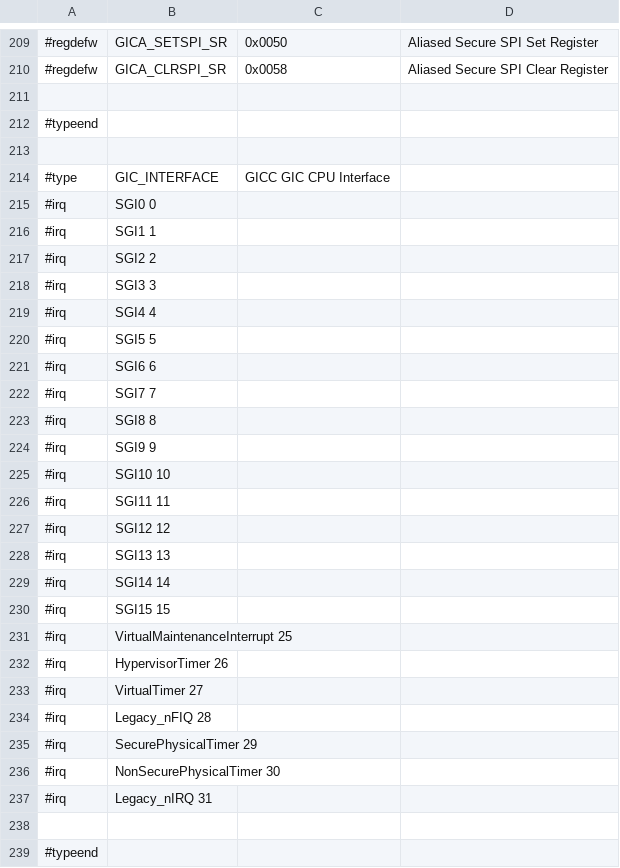
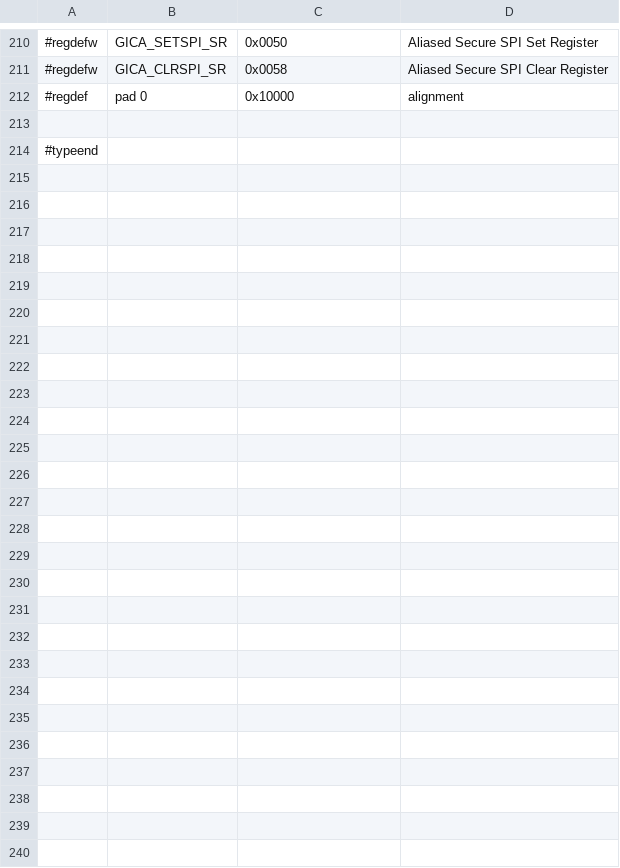
Before and after one commit to ua1arn/hftrx, a CSV file: tools/genregdefs/aw_a733/gic600.csv, drawn as a sheet; only a part is shown, gaps mark what is left out; the diff covers the shown part only.

```diff
--- a/tools/genregdefs/aw_a733/gic600.csv
+++ b/tools/genregdefs/aw_a733/gic600.csv
@@ -210,29 +211,3 @@
 #regdefw; GICA_CLRSPI_SR; 	0x0058; 	Aliased Secure SPI Clear Register
-
-#typeend;
-
-#type; GIC_INTERFACE; GICC GIC CPU Interface
-#irq; SGI0 0
-#irq; SGI1 1
-#irq; SGI2 2
-#irq; SGI3 3
-#irq; SGI4 4
-#irq; SGI5 5
-#irq; SGI6 6
-#irq; SGI7 7
-#irq; SGI8 8
-#irq; SGI9 9
-#irq; SGI10 10
-#irq; SGI11 11
-#irq; SGI12 12
-#irq; SGI13 13
-#irq; SGI14 14
-#irq; SGI15 15
-#irq; VirtualMaintenanceInterrupt 25
-#irq; HypervisorTimer 26
-#irq; VirtualTimer 27
-#irq; Legacy_nFIQ 28
-#irq; SecurePhysicalTimer 29
-#irq; NonSecurePhysicalTimer 30
-#irq; Legacy_nIRQ 31
+#regdef; pad 0; 0x10000; alignment
 
```
Also changed, not shown: 1 added row elsewhere in this file, tools/genregdefs/aw_a733/aw_a733.csv, 2 other files.
